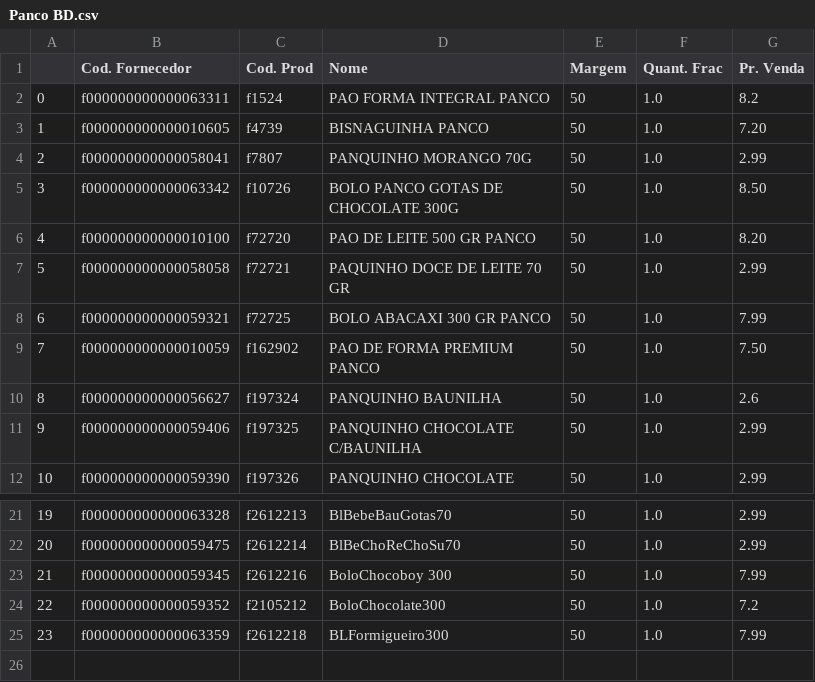
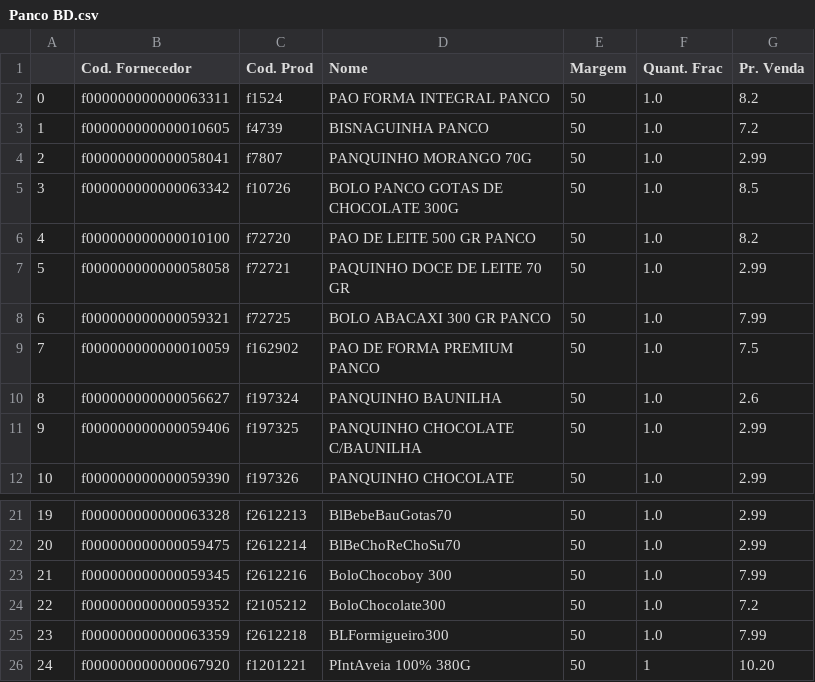
Before and after one commit to I3run01/PY-Auto-Preco-V2, a CSV file: Panco BD.csv, drawn as a sheet; only a part is shown, gaps mark what is left out.

```diff
--- a/Panco BD.csv
+++ b/Panco BD.csv
@@ -2,9 +2,9 @@
 0,f000000000000063311,f1524,PAO FORMA INTEGRAL PANCO,50,1.0,8.2
-1,f000000000000010605,f4739,BISNAGUINHA PANCO,50,1.0,7.20
+1,f000000000000010605,f4739,BISNAGUINHA PANCO,50,1.0,7.2
 2,f000000000000058041,f7807,PANQUINHO MORANGO 70G,50,1.0,2.99
-3,f000000000000063342,f10726,BOLO PANCO GOTAS DE CHOCOLATE 300G,50,1.0,8.50
-4,f000000000000010100,f72720,PAO DE LEITE 500 GR PANCO,50,1.0,8.20
+3,f000000000000063342,f10726,BOLO PANCO GOTAS DE CHOCOLATE 300G,50,1.0,8.5
+4,f000000000000010100,f72720,PAO DE LEITE 500 GR PANCO,50,1.0,8.2
 5,f000000000000058058,f72721,PAQUINHO DOCE DE LEITE 70 GR,50,1.0,2.99
 6,f000000000000059321,f72725,BOLO ABACAXI 300 GR PANCO,50,1.0,7.99
-7,f000000000000010059,f162902,PAO DE FORMA PREMIUM PANCO,50,1.0,7.50
+7,f000000000000010059,f162902,PAO DE FORMA PREMIUM PANCO,50,1.0,7.5
 8,f000000000000056627,f197324,PANQUINHO BAUNILHA,50,1.0,2.6
@@ -25 +25,2 @@
 23,f000000000000063359,f2612218,BLFormigueiro300,50,1.0,7.99
+24,f000000000000067920,f1201221,PIntAveia 100% 380G,50,1,10.20
```
Also changed, not shown: 1 other file.
